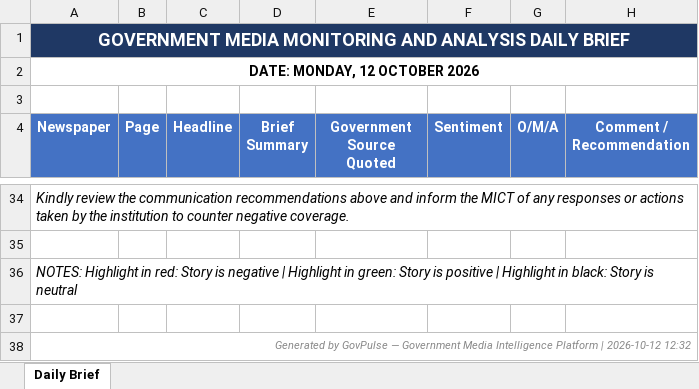
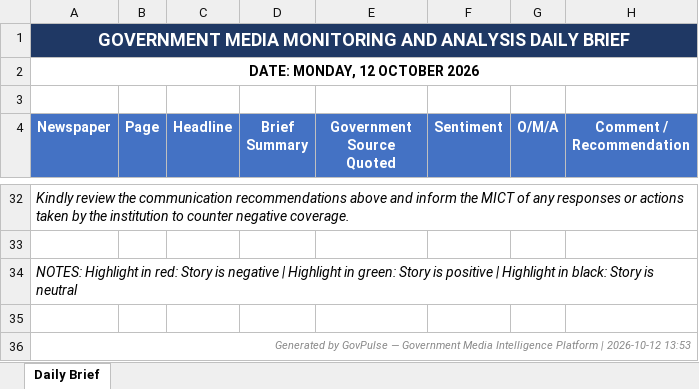
Before and after one commit to Prof-Gtn/GovPulse, an Excel workbook: data/processed/daily_brief.xlsx, sheet Daily Brief, drawn as a sheet; only a part is shown, gaps mark what is left out; values as stored, in another font and other column widths than the file's, no borders; addresses are those after the commit; the diff covers the shown part only; the diff names each change by its address in the sheet, - before the commit and + after, or states it on an @@ line.

```diff
--- a/data/processed/daily_brief.xlsx (sheet Daily Brief)
+++ b/data/processed/daily_brief.xlsx (sheet Daily Brief)
-A36 (Newspaper): …| 2026-10-12 12:32
+A36 (Newspaper): …| 2026-10-12 13:53
```
Also changed, not shown: 2 added rows, 4 removed rows, 15 edited cells and cell formats elsewhere in this sheet, 10 other files.
